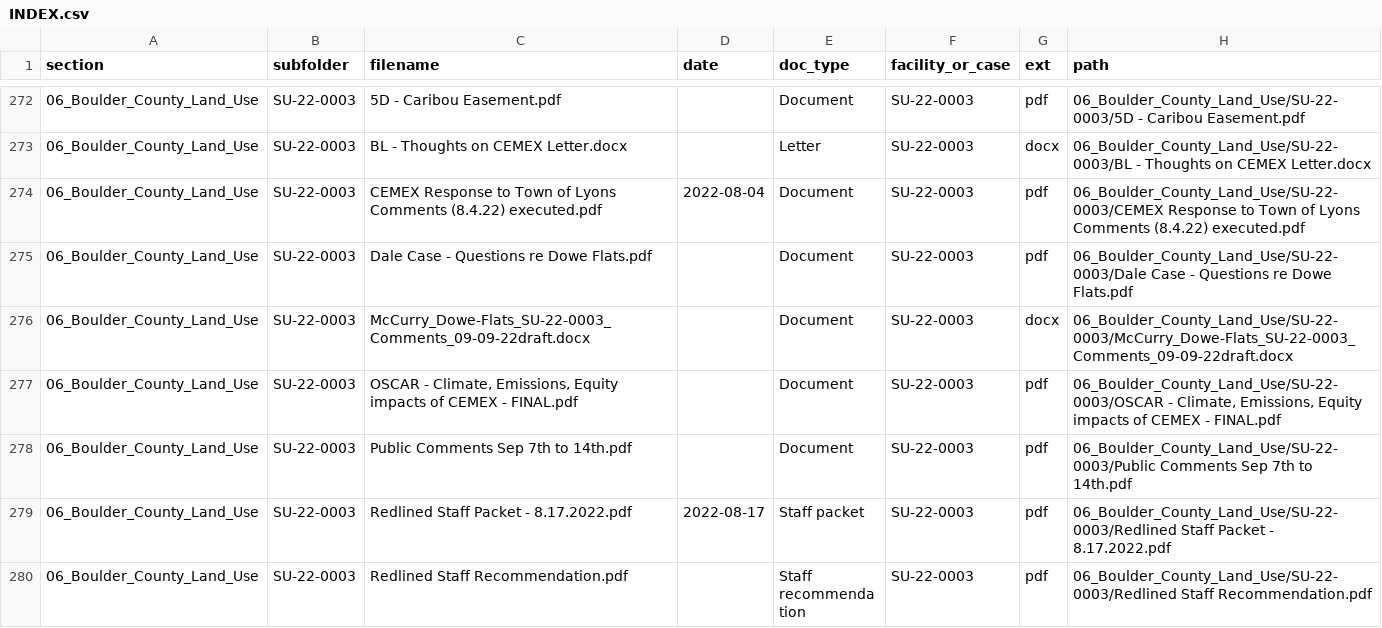
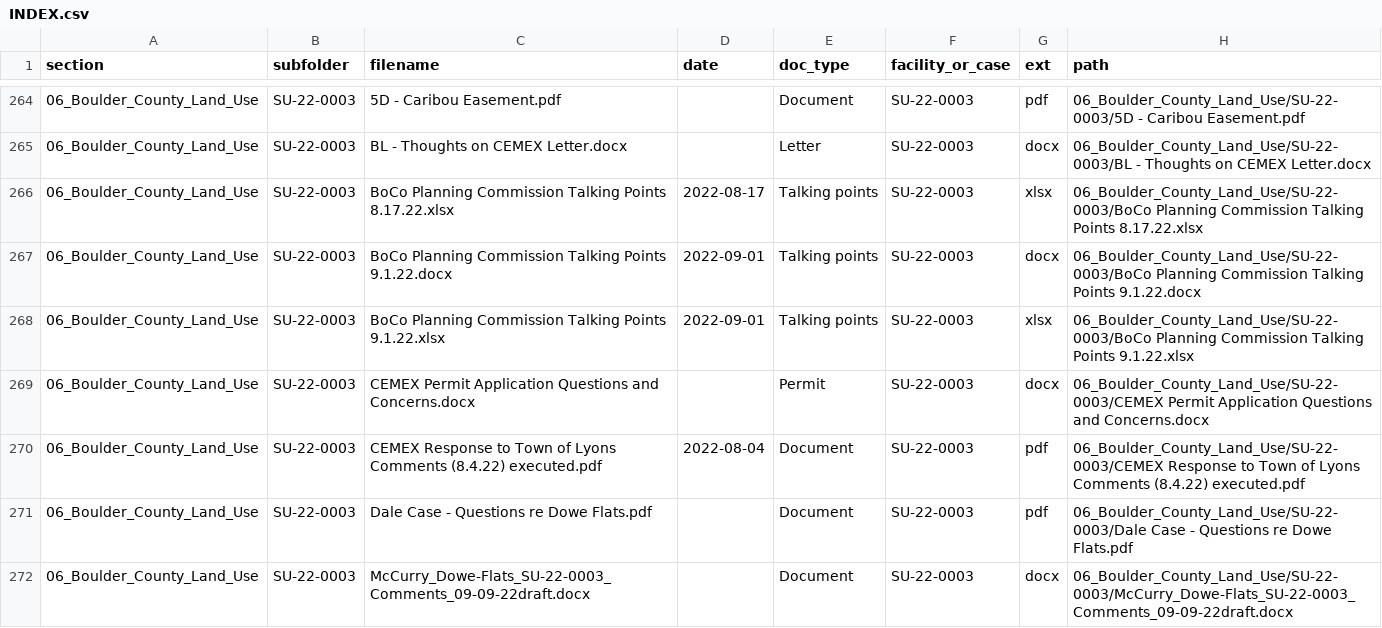
Before and after one commit to lorangb/cemex-nonconforming, a CSV file: INDEX.csv, drawn as a sheet; only a part is shown, gaps mark what is left out; the shorter side is filled out with more unchanged rows; the diff covers the shown part only; the diff names each change by its address in the sheet, - before the commit and + after, or states it on an @@ line.

```diff
--- a/INDEX.csv
+++ b/INDEX.csv
+row 266: 06_Boulder_County_Land_Use | SU-22-0003 | BoCo Planning Commission Talking Points 8.17.22.xlsx | 2022-08-17 | Talking points | SU-22-0003 | xlsx | 06_Boulder_County_Land_Use/SU-22-0003/BoCo Planning Commission Talking Points 8.17.22.xlsx
+row 267: 06_Boulder_County_Land_Use | SU-22-0003 | BoCo Planning Commission Talking Points 9.1.22.docx | 2022-09-01 | Talking points | SU-22-0003 | docx | 06_Boulder_County_Land_Use/SU-22-0003/BoCo Planning Commission Talking Points 9.1.22.docx
+row 268: 06_Boulder_County_Land_Use | SU-22-0003 | BoCo Planning Commission Talking Points 9.1.22.xlsx | 2022-09-01 | Talking points | SU-22-0003 | xlsx | 06_Boulder_County_Land_Use/SU-22-0003/BoCo Planning Commission Talking Points 9.1.22.xlsx
+row 269: 06_Boulder_County_Land_Use | SU-22-0003 | CEMEX Permit Application Questions and Concerns.docx |  | Permit | SU-22-0003 | docx | 06_Boulder_County_Land_Use/SU-22-0003/CEMEX Permit Application Questions and Concerns.docx
```
Also changed, not shown: 2 added rows, 8 removed rows and 1 edited cell elsewhere in this file, 18 other files.
